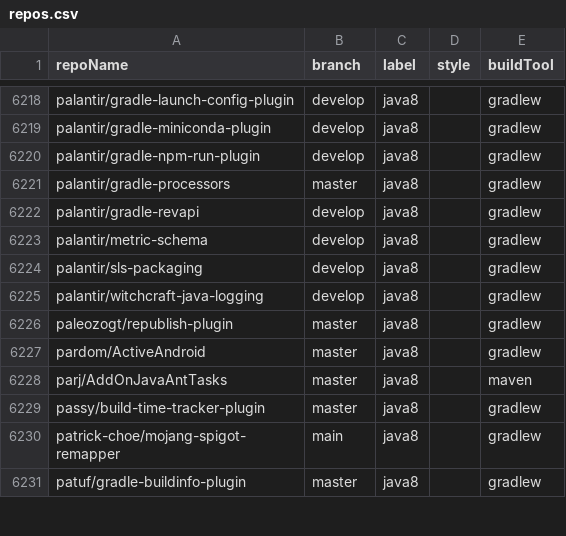
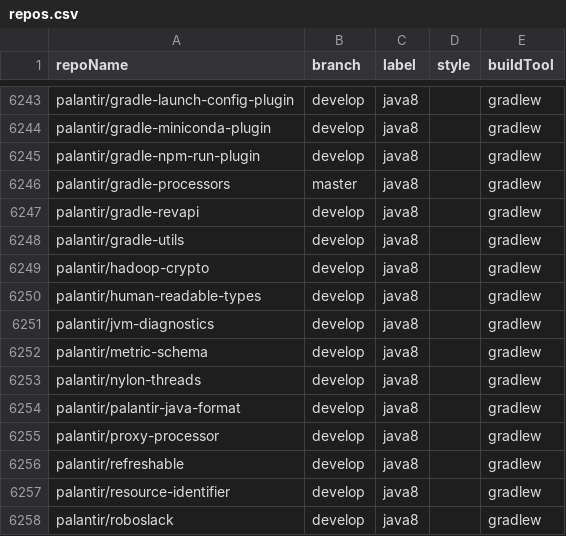
Before and after one commit to moderneinc/jenkins-ingest, a CSV file: repos.csv, drawn as a sheet; only a part is shown, gaps mark what is left out; the shorter side is filled out with more unchanged rows; the diff covers the shown part only.

```diff
--- a/repos.csv
+++ b/repos.csv
@@ -6222,2 +6247,12 @@ palantir/gradle-processors,master,java8,,gradlew
 palantir/gradle-revapi,develop,java8,,gradlew
+palantir/gradle-utils,develop,java8,,gradlew
+palantir/hadoop-crypto,develop,java8,,gradlew
+palantir/human-readable-types,develop,java8,,gradlew
+palantir/jvm-diagnostics,develop,java8,,gradlew
 palantir/metric-schema,develop,java8,,gradlew
+palantir/nylon-threads,develop,java8,,gradlew
+palantir/palantir-java-format,develop,java8,,gradlew
+palantir/proxy-processor,develop,java8,,gradlew
+palantir/refreshable,develop,java8,,gradlew
+palantir/resource-identifier,develop,java8,,gradlew
+palantir/roboslack,develop,java8,,gradlew
```
Also changed, not shown: 35 added rows elsewhere in this file.
